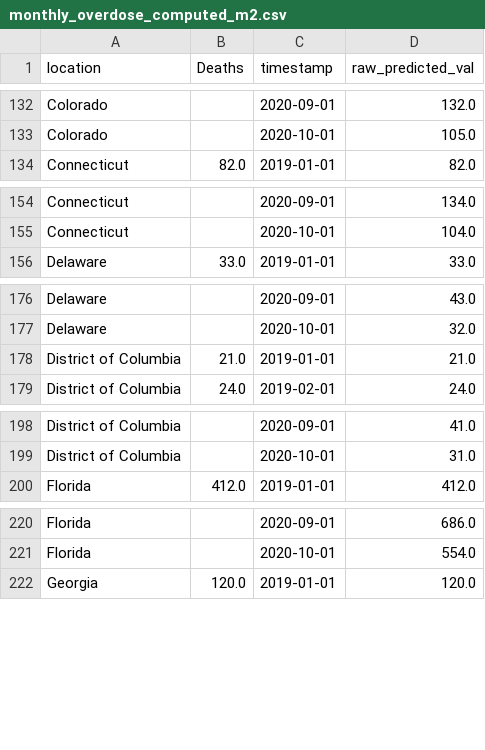
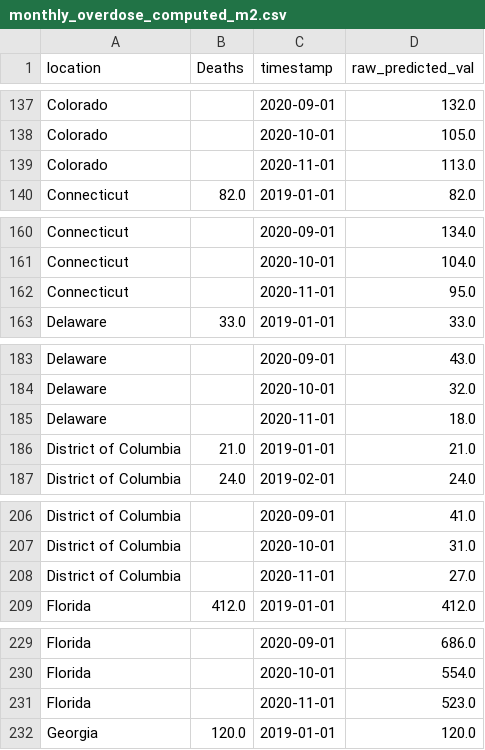
Before and after one commit to akre96/cdc_overdose, a CSV file: output/monthly_overdose_computed_m2.csv, drawn as a sheet; only a part is shown, gaps mark what is left out; the diff covers the shown part only; the diff names each change by its address in the sheet, - before the commit and + after, or states it on an @@ line.

```diff
--- a/output/monthly_overdose_computed_m2.csv
+++ b/output/monthly_overdose_computed_m2.csv
+row 139: Colorado |  | 2020-11-01 | 113.0
+row 162: Connecticut |  | 2020-11-01 | 95.0
+row 185: Delaware |  | 2020-11-01 | 18.0
+row 208: District of Columbia |  | 2020-11-01 | 27.0
+row 231: Florida |  | 2020-11-01 | 523.0
```
Also changed, not shown: 46 added rows elsewhere in this file, input/CDC_ts.csv, 20 other files.
